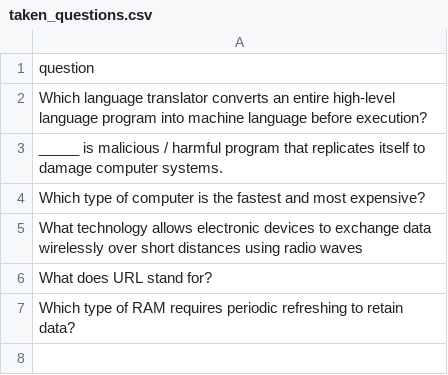
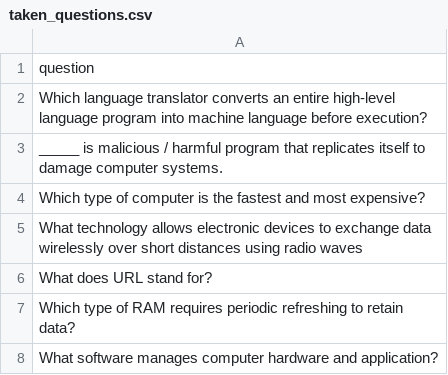
Before and after one commit to datascience-uniben/faculty_of_com_quiz, a CSV file: taken_questions.csv, drawn as a sheet; the diff names each change by its address in the sheet, - before the commit and + after, or states it on an @@ line.

Commit message:
Marked used by: Computer_Science

```diff
--- a/taken_questions.csv
+++ b/taken_questions.csv
+row 8: What software manages computer hardware and application?
```
